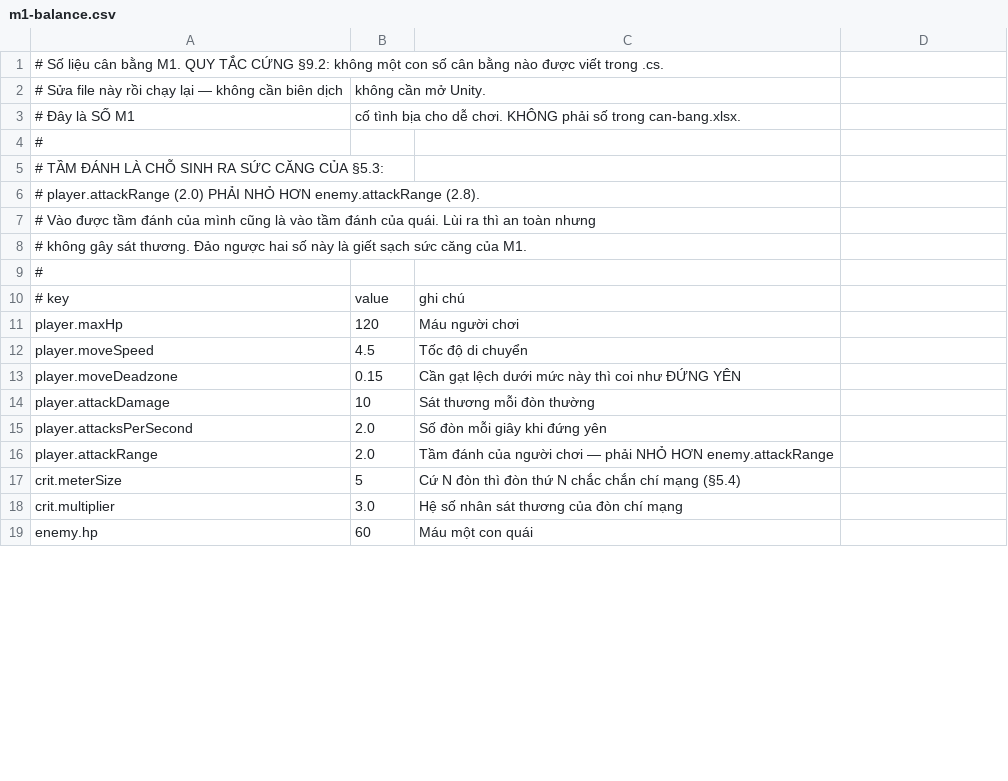
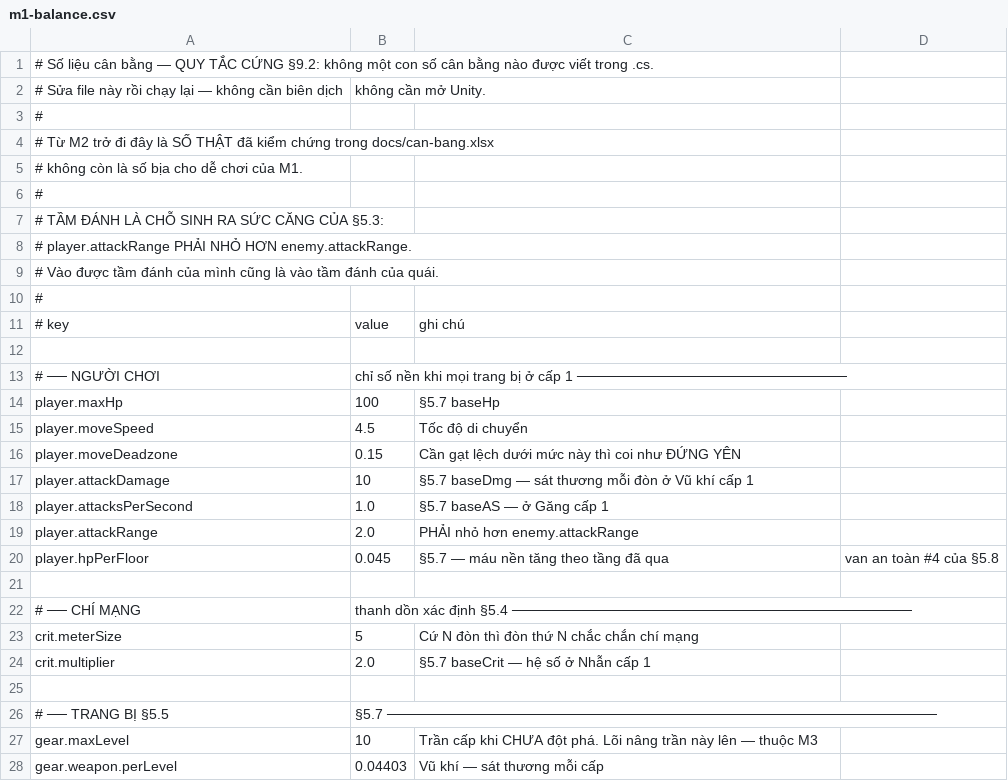
Before and after one commit to TriTran1911/tower-rpg, a CSV file: unity/Assets/StreamingAssets/m1-balance.csv, drawn as a sheet; only a part is shown; the diff covers the shown part only.

```diff
--- a/unity/Assets/StreamingAssets/m1-balance.csv
+++ b/unity/Assets/StreamingAssets/m1-balance.csv
@@ -1,19 +1,28 @@
-# Số liệu cân bằng M1. QUY TẮC CỨNG §9.2: không một con số cân bằng nào được viết trong .cs.
+# Số liệu cân bằng — QUY TẮC CỨNG §9.2: không một con số cân bằng nào được viết trong .cs.
 # Sửa file này rồi chạy lại — không cần biên dịch, không cần mở Unity.
-# Đây là SỐ M1, cố tình bịa cho dễ chơi. KHÔNG phải số trong can-bang.xlsx.
+#
+# Từ M2 trở đi đây là SỐ THẬT đã kiểm chứng trong docs/can-bang.xlsx,
+# không còn là số bịa cho dễ chơi của M1.
 #
 # TẦM ĐÁNH LÀ CHỖ SINH RA SỨC CĂNG CỦA §5.3:
-#   player.attackRange (2.0) PHẢI NHỎ HƠN enemy.attackRange (2.8).
-#   Vào được tầm đánh của mình cũng là vào tầm đánh của quái. Lùi ra thì an toàn nhưng
-#   không gây sát thương. Đảo ngược hai số này là giết sạch sức căng của M1.
+#   player.attackRange PHẢI NHỎ HƠN enemy.attackRange.
+#   Vào được tầm đánh của mình cũng là vào tầm đánh của quái.
 #
 # key,value,ghi chú
-player.maxHp,120,Máu người chơi
+
+# ── NGƯỜI CHƠI, chỉ số nền khi mọi trang bị ở cấp 1 ───────────────────────────
+player.maxHp,100,§5.7 baseHp
 player.moveSpeed,4.5,Tốc độ di chuyển
 player.moveDeadzone,0.15,Cần gạt lệch dưới mức này thì coi như ĐỨNG YÊN
-player.attackDamage,10,Sát thương mỗi đòn thường
-player.attacksPerSecond,2.0,Số đòn mỗi giây khi đứng yên
-player.attackRange,2.0,Tầm đánh của người chơi — phải NHỎ HƠN enemy.attackRange
-crit.meterSize,5,Cứ N đòn thì đòn thứ N chắc chắn chí mạng (§5.4)
-crit.multiplier,3.0,Hệ số nhân sát thương của đòn chí mạng
-enemy.hp,60,Máu một con quái
+player.attackDamage,10,§5.7 baseDmg — sát thương mỗi đòn ở Vũ khí cấp 1
+player.attacksPerSecond,1.0,§5.7 baseAS — ở Găng cấp 1
+player.attackRange,2.0,PHẢI nhỏ hơn enemy.attackRange
+player.hpPerFloor,0.045,§5.7 — máu nền tăng theo tầng đã qua, van an toàn #4 của §5.8
+
+# ── CHÍ MẠNG, thanh dồn xác định §5.4 ────────────────────────────────────────
+crit.meterSize,5,Cứ N đòn thì đòn thứ N chắc chắn chí mạng
+crit.multiplier,2.0,§5.7 baseCrit — hệ số ở Nhẫn cấp 1
+
+# ── TRANG BỊ §5.5, §5.7 ───────────────────────────────────────────────────────
+gear.maxLevel,10,Trần cấp khi CHƯA đột phá. Lõi nâng trần này lên — thuộc M3
+gear.weapon.perLevel,0.04403,Vũ khí — sát thương mỗi cấp
```
Also changed, not shown: 20 added rows, 1 removed row and 3 edited cells elsewhere in this file, 38 other files.
